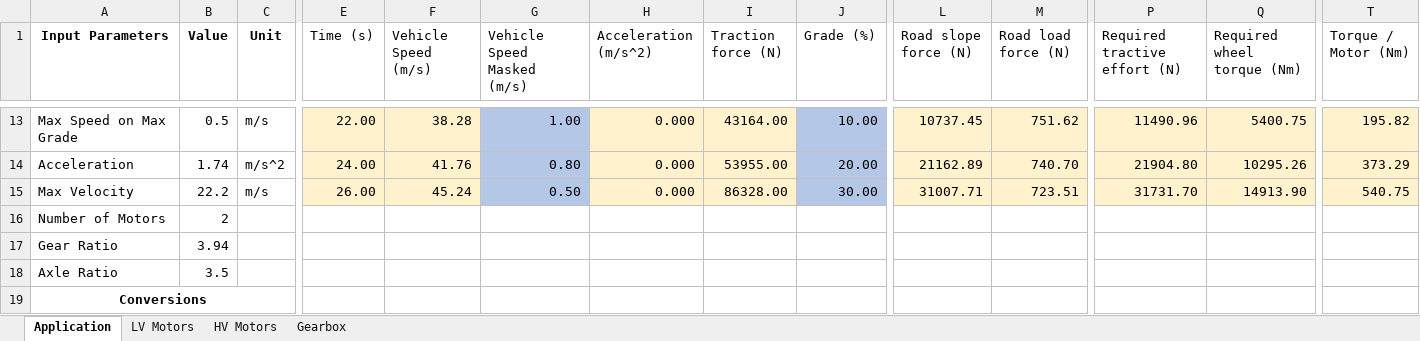
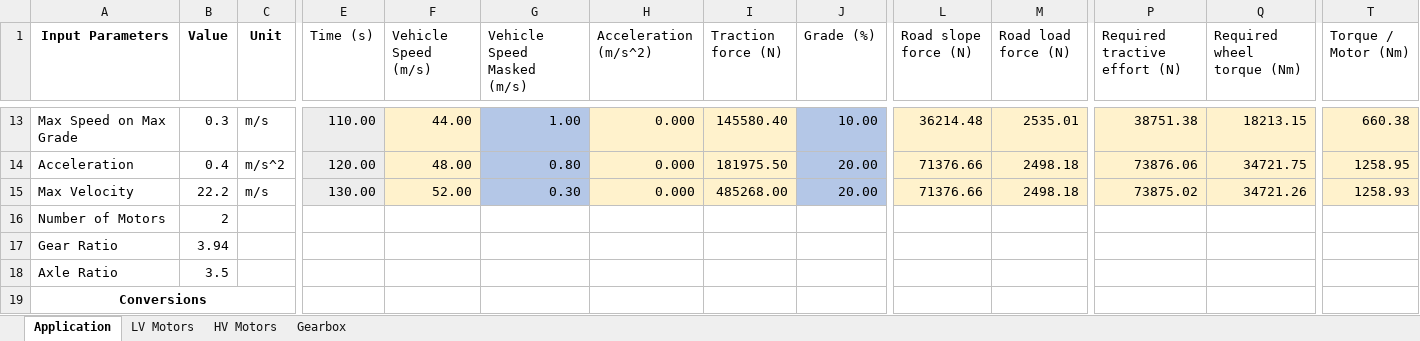
Before and after one commit to OmniPowertrainTechnologies/ElectricMotors, an Excel workbook: Sizing/Sizing.xlsx, sheet Application, drawn as a sheet; only a part is shown, gaps mark what is left out; values as stored, in another font and other column widths than the file's, no borders; charts and pictures and table styles not drawn; removed rows and columns are numbered as before the commit, all else as after; rows hold the shown columns only; the diff covers the shown part only; the diff names each change by its address in the sheet, - before the commit and + after, or states it on an @@ line.

Commit message:
updated time stamp, need to add M34

```diff
--- a/Sizing/Sizing.xlsx (sheet Application)
+++ b/Sizing/Sizing.xlsx (sheet Application)
-B13 (Value): 0.5
+B13 (Value): 0.3
-E13:E14 fill: #FFF2CC
+E13:E14 fill: #EDEDED
-E13 (Time (s)): 22.00
+E13 (Time (s)): 110.00
-F13 (Vehicle Speed (m/s)): 38.28
+F13 (Vehicle Speed (m/s)): 44.00
-I13 (Traction force (N)): 43164.00
+I13 (Traction force (N)): 145580.40
-L13 (Road slope force (N)): 10737.45
+L13 (Road slope force (N)): 36214.48
-M13 (Road load force (N)): 751.62
+M13 (Road load force (N)): 2535.01
-P13 (Required tractive effort (N)): 11490.96
+P13 (Required tractive effort (N)): 38751.38
-Q13 (Required wheel torque (Nm)): 5400.75
+Q13 (Required wheel torque (Nm)): 18213.15
-T13 (Torque / Motor (Nm)): 195.82
+T13 (Torque / Motor (Nm)): 660.38
-B14 (Value): 1.74
+B14 (Value): 0.4
-E14 (Time (s)): 24.00
+E14 (Time (s)): 120.00
-F14 (Vehicle Speed (m/s)): 41.76
+F14 (Vehicle Speed (m/s)): 48.00
-I14 (Traction force (N)): 53955.00
+I14 (Traction force (N)): 181975.50
-L14 (Road slope force (N)): 21162.89
+L14 (Road slope force (N)): 71376.66
-M14 (Road load force (N)): 740.70
+M14 (Road load force (N)): 2498.18
-P14 (Required tractive effort (N)): 21904.80
+P14 (Required tractive effort (N)): 73876.06
-Q14 (Required wheel torque (Nm)): 10295.26
+Q14 (Required wheel torque (Nm)): 34721.75
-T14 (Torque / Motor (Nm)): 373.29
+T14 (Torque / Motor (Nm)): 1258.95
-row 15: Max Velocity | 22.2 | m/s | 26.00 | 45.24 | 0.50 | 0.000 | 86328.00 | 30.00 | 31007.71 | 723.51 | 31731.70 | 14913.90 | 540.75
+row 15: Max Velocity | 22.2 | m/s | 130.00 | 52.00 | 0.30 | 0.000 | 485268.00 | 20.00 | 71376.66 | 2498.18 | 73875.02 | 34721.26 | 1258.93
```
Also changed, not shown: 129 edited cells and cell formats elsewhere in this sheet, charts or pictures.
